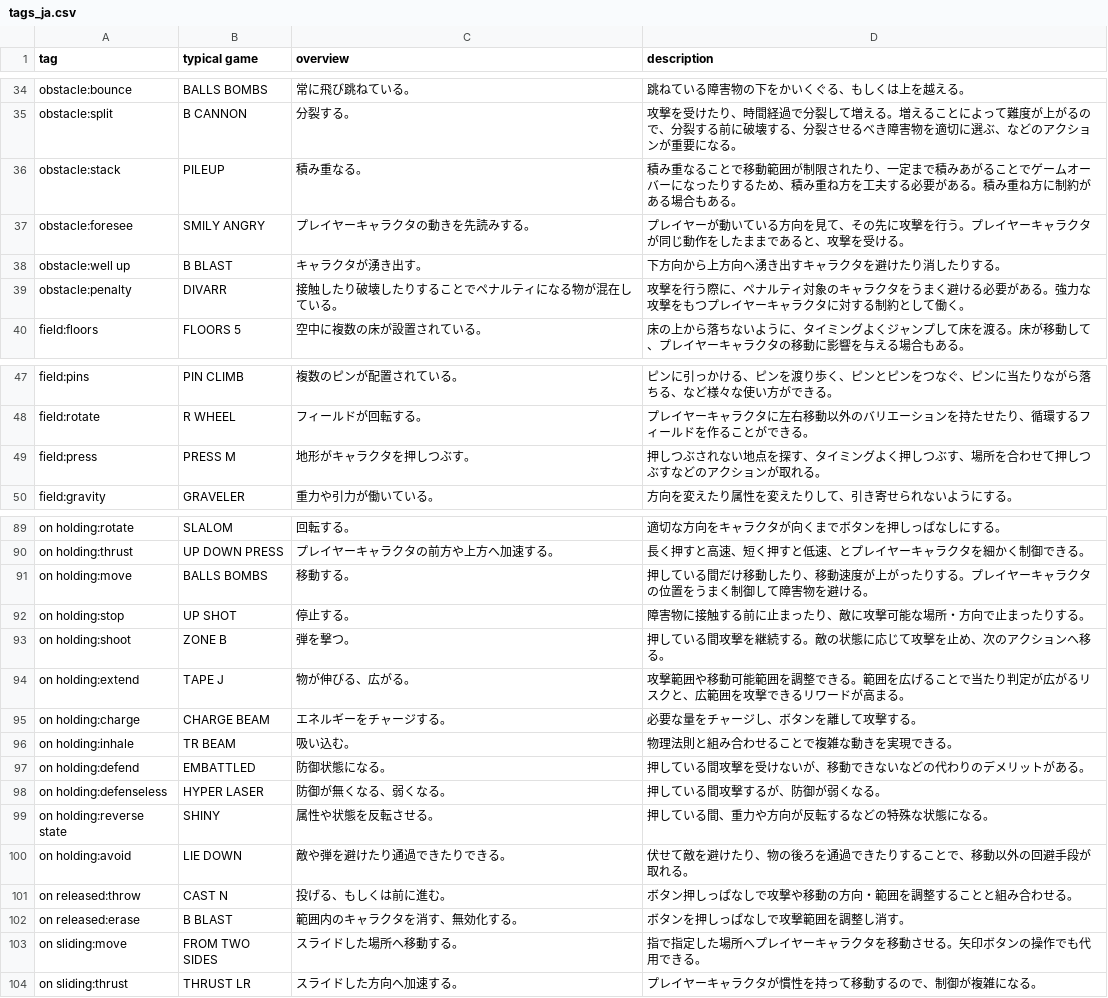
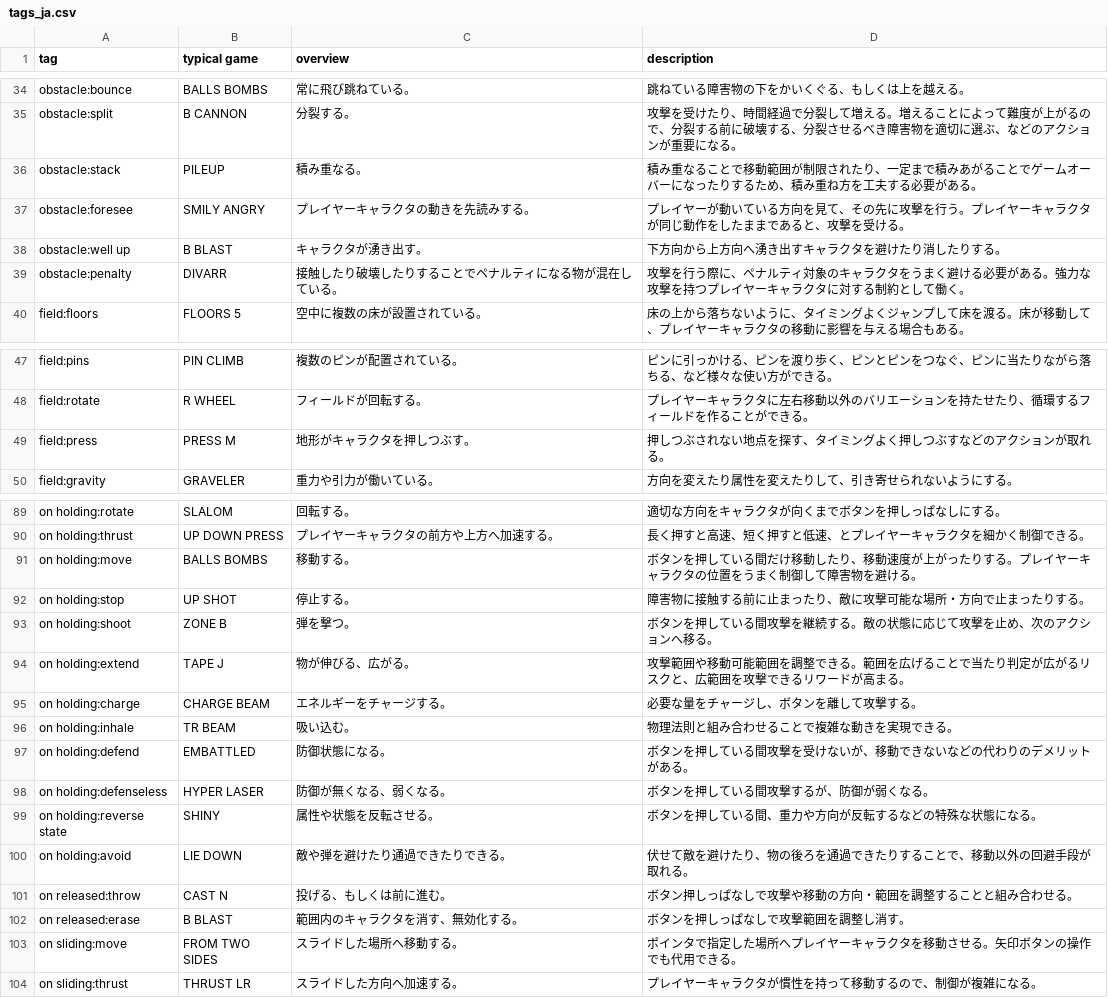
Before and after one commit to abagames/action-mini-game-mechanic-tags, a CSV file: src/tags_ja.csv, drawn as a sheet; only a part is shown, gaps mark what is left out; the diff covers the shown part only.

```diff
--- a/src/tags_ja.csv
+++ b/src/tags_ja.csv
@@ -35,6 +35,6 @@ obstacle:bounce,BALLS BOMBS,常に飛び跳ねている。,跳ねている障害
 obstacle:split,B CANNON,分裂する。,攻撃を受けたり、時間経過で分裂して増える。増えることによって難度が上がるので、分裂する前に破壊する、分裂させるべき障害物を適切に選ぶ、などのアクションが重要になる。
-obstacle:stack,PILEUP,積み重なる。,積み重なることで移動範囲が制限されたり、一定まで積みあがることでゲームオーバーになったりするため、積み重ね方を工夫する必要がある。積み重ね方に制約がある場合もある。
+obstacle:stack,PILEUP,積み重なる。,積み重なることで移動範囲が制限されたり、一定まで積みあがることでゲームオーバーになったりするため、積み重ね方を工夫する必要がある。
 obstacle:foresee,SMILY ANGRY,プレイヤーキャラクタの動きを先読みする。,プレイヤーが動いている方向を見て、その先に攻撃を行う。プレイヤーキャラクタが同じ動作をしたままであると、攻撃を受ける。
 obstacle:well up,B BLAST,キャラクタが湧き出す。,下方向から上方向へ湧き出すキャラクタを避けたり消したりする。
-obstacle:penalty,DIVARR,接触したり破壊したりすることでペナルティになる物が混在している。,攻撃を行う際に、ペナルティ対象のキャラクタをうまく避ける必要がある。強力な攻撃をもつプレイヤーキャラクタに対する制約として働く。
+obstacle:penalty,DIVARR,接触したり破壊したりすることでペナルティになる物が混在している。,攻撃を行う際に、ペナルティ対象のキャラクタをうまく避ける必要がある。強力な攻撃を持つプレイヤーキャラクタに対する制約として働く。
 field:floors,FLOORS 5,空中に複数の床が設置されている。,床の上から落ちないように、タイミングよくジャンプして床を渡る。床が移動して、プレイヤーキャラクタの移動に影響を与える場合もある。
@@ -48,3 +48,3 @@ field:pins,PIN CLIMB,複数のピンが配置されている。,ピンに引っ
 field:rotate,R WHEEL,フィールドが回転する。,プレイヤーキャラクタに左右移動以外のバリエーションを持たせたり、循環するフィールドを作ることができる。
-field:press,PRESS M,地形がキャラクタを押しつぶす。,押しつぶされない地点を探す、タイミングよく押しつぶす、場所を合わせて押しつぶすなどのアクションが取れる。
+field:press,PRESS M,地形がキャラクタを押しつぶす。,押しつぶされない地点を探す、タイミングよく押しつぶすなどのアクションが取れる。
 field:gravity,GRAVELER,重力や引力が働いている。,方向を変えたり属性を変えたりして、引き寄せられないようにする。
@@ -90,5 +90,5 @@ on holding:rotate,SLALOM,回転する。,適切な方向をキャラクタが向
 on holding:thrust,UP DOWN PRESS,プレイヤーキャラクタの前方や上方へ加速する。,長く押すと高速、短く押すと低速、とプレイヤーキャラクタを細かく制御できる。
-on holding:move,BALLS BOMBS,移動する。,押している間だけ移動したり、移動速度が上がったりする。プレイヤーキャラクタの位置をうまく制御して障害物を避ける。
+on holding:move,BALLS BOMBS,移動する。,ボタンを押している間だけ移動したり、移動速度が上がったりする。プレイヤーキャラクタの位置をうまく制御して障害物を避ける。
 on holding:stop,UP SHOT,停止する。,障害物に接触する前に止まったり、敵に攻撃可能な場所・方向で止まったりする。
-on holding:shoot,ZONE B,弾を撃つ。,押している間攻撃を継続する。敵の状態に応じて攻撃を止め、次のアクションへ移る。
+on holding:shoot,ZONE B,弾を撃つ。,ボタンを押している間攻撃を継続する。敵の状態に応じて攻撃を止め、次のアクションへ移る。
 on holding:extend,TAPE J,物が伸びる、広がる。,攻撃範囲や移動可能範囲を調整できる。範囲を広げることで当たり判定が広がるリスクと、広範囲を攻撃できるリワードが高まる。
@@ -96,5 +96,5 @@ on holding:charge,CHARGE BEAM,エネルギーをチャージする。,必要な
 on holding:inhale,TR BEAM,吸い込む。,物理法則と組み合わせることで複雑な動きを実現できる。
-on holding:defend,EMBATTLED,防御状態になる。,押している間攻撃を受けないが、移動できないなどの代わりのデメリットがある。
-on holding:defenseless,HYPER LASER,防御が無くなる、弱くなる。,押している間攻撃するが、防御が弱くなる。
-on holding:reverse state,SHINY,属性や状態を反転させる。,押している間、重力や方向が反転するなどの特殊な状態になる。
+on holding:defend,EMBATTLED,防御状態になる。,ボタンを押している間攻撃を受けないが、移動できないなどの代わりのデメリットがある。
+on holding:defenseless,HYPER LASER,防御が無くなる、弱くなる。,ボタンを押している間攻撃するが、防御が弱くなる。
+on holding:reverse state,SHINY,属性や状態を反転させる。,ボタンを押している間、重力や方向が反転するなどの特殊な状態になる。
 on holding:avoid,LIE DOWN,敵や弾を避けたり通過できたりできる。,伏せて敵を避けたり、物の後ろを通過できたりすることで、移動以外の回避手段が取れる。
@@ -102,3 +102,3 @@ on released:throw,CAST N,投げる、もしくは前に進む。,ボタン押し
 on released:erase,B BLAST,範囲内のキャラクタを消す、無効化する。,ボタンを押しっぱなしで攻撃範囲を調整し消す。
-on sliding:move,FROM TWO SIDES,スライドした場所へ移動する。,指で指定した場所へプレイヤーキャラクタを移動させる。矢印ボタンの操作でも代用できる。
+on sliding:move,FROM TWO SIDES,スライドした場所へ移動する。,ポインタで指定した場所へプレイヤーキャラクタを移動させる。矢印ボタンの操作でも代用できる。
 on sliding:thrust,THRUST LR,スライドした方向へ加速する。,プレイヤーキャラクタが慣性を持って移動するので、制御が複雑になる。
```
Also changed, not shown: 2 edited cells elsewhere in this file, src/categories.csv, src/tags.csv.
